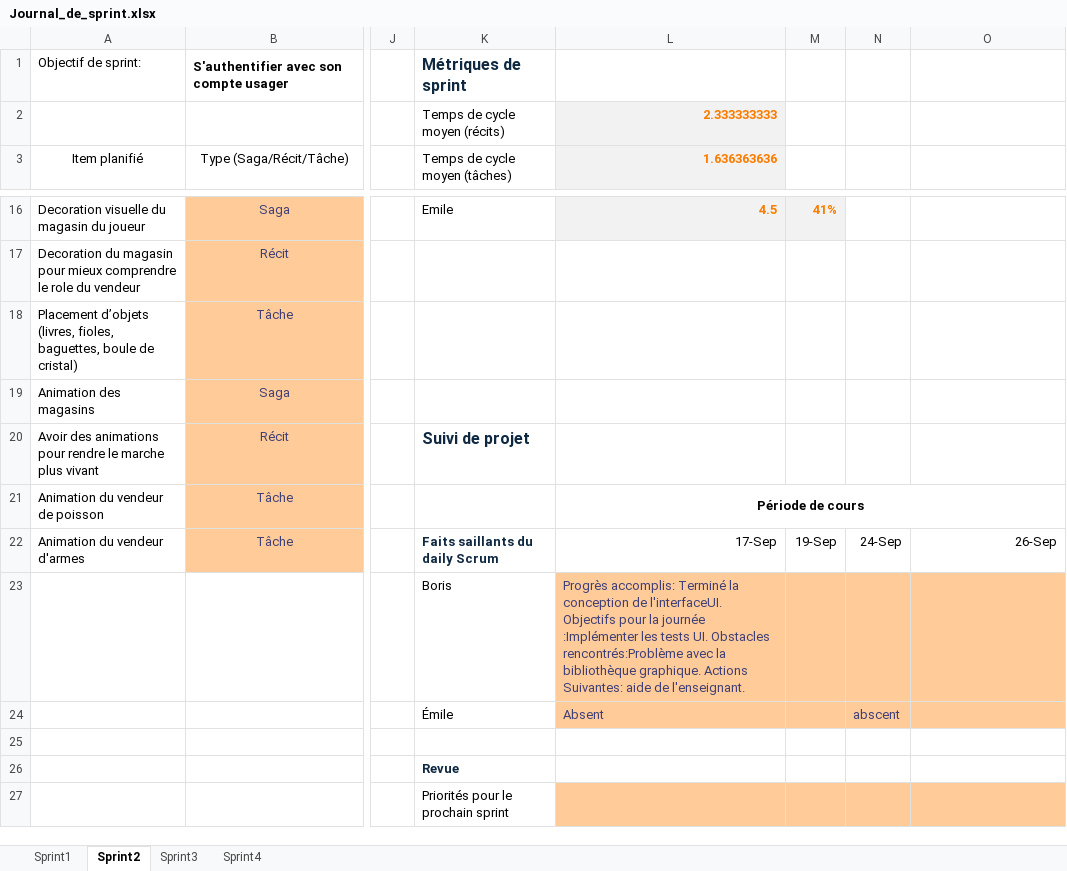
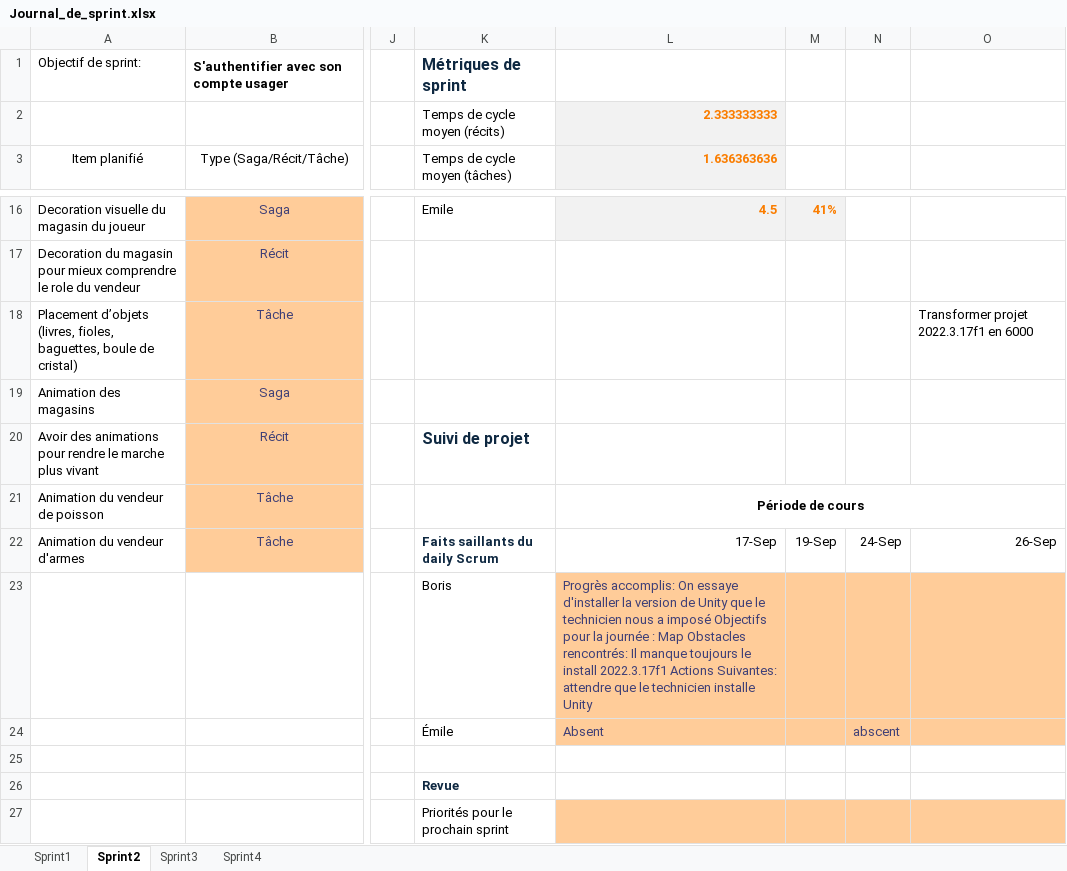
Before and after one commit to Emile-Corneau/projet-de-session-5gd-a25-gr-e, an Excel workbook: Journal_de_sprint.xlsx, sheet Sprint2, drawn as a sheet; only a part is shown, gaps mark what is left out; values as stored, in another font and other column widths than the file's, no borders; the diff names each change by its address in the sheet, - before the commit and + after, or states it on an @@ line.

Commit message:
Update Journal_de_sprint.xlsx

```diff
--- a/Journal_de_sprint.xlsx (sheet Sprint2)
+++ b/Journal_de_sprint.xlsx (sheet Sprint2)
-O18: (empty)
+O18: Transformer projet 2022.3.17f1 en 6000
-L23 (1.636363636): Progrès accomplis: Terminé la conception de l'interfaceUI. Objectifs pour la journée :Implémenter les tests UI. Obstacles rencontrés:Problème avec la bibliothèque graphique. Actions Suivantes: aide de l'enseignant.
+L23 (1.636363636): Progrès accomplis: On essaye d'installer la version de Unity que le technicien nous a imposé Objectifs pour la journée : Map Obstacles rencontrés: Il manque toujours le install 2022.3.17f1 Actions Suivantes: attendre que le technicien installe Unity
```
Also changed, not shown: sheet Sprint1.
